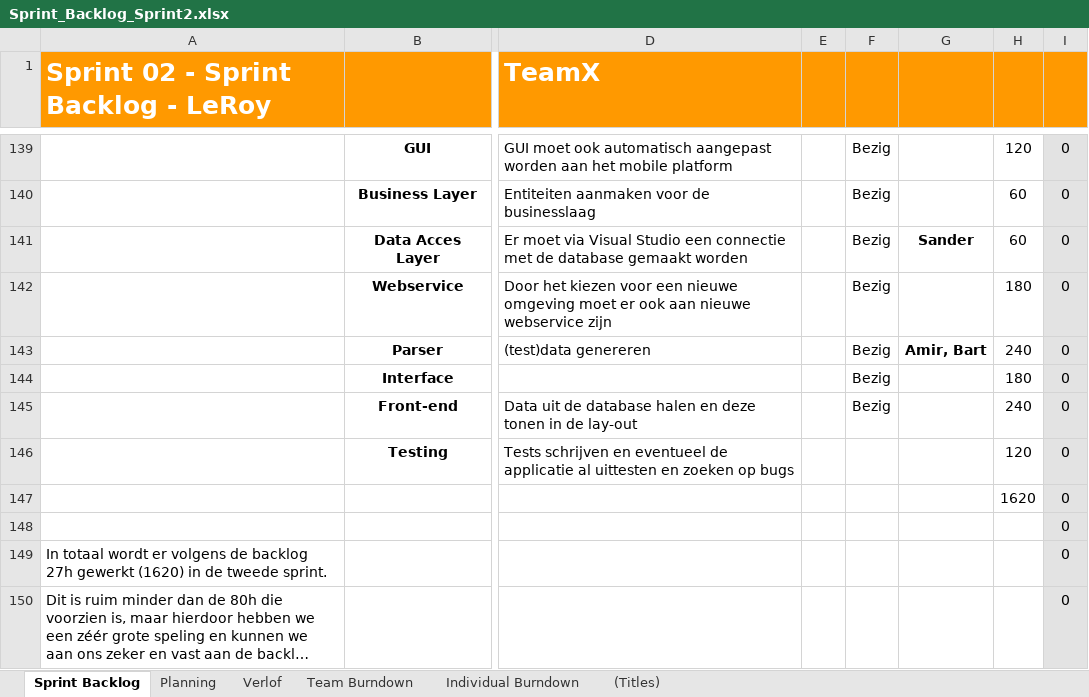
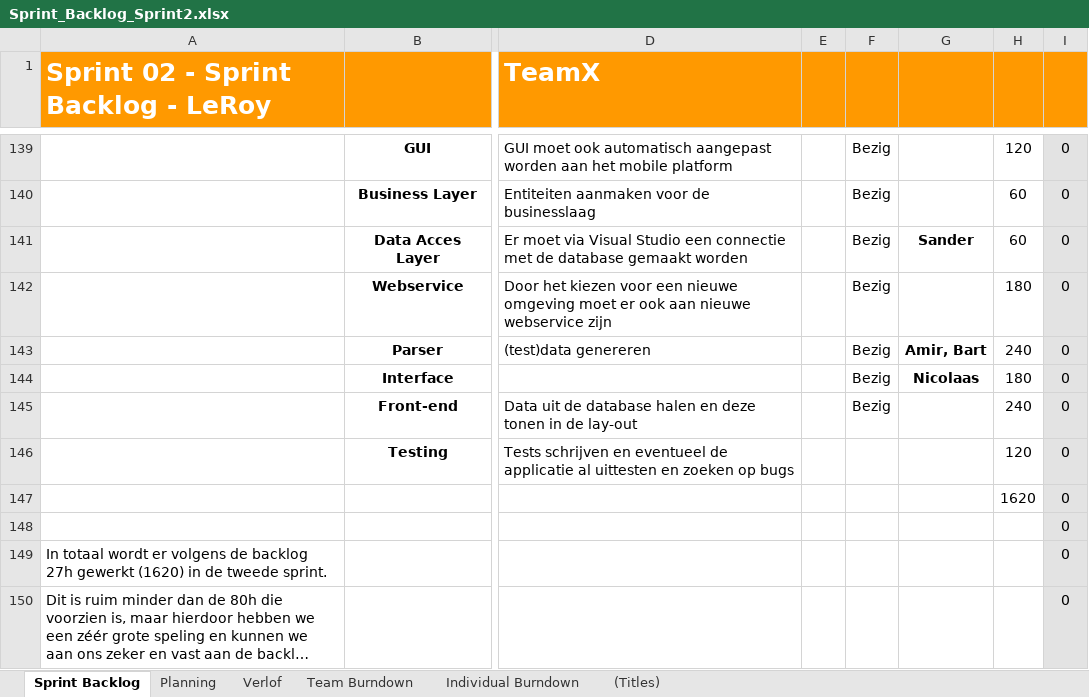
Before and after one commit to TeamXArtesis/ScrumProject, an Excel workbook: TeamX/Documenten/Sprint_Backlog_Sprint2.xlsx, sheet Sprint Backlog, drawn as a sheet; only a part is shown, gaps mark what is left out; long unchanged cells end in …; values as stored, in another font and other column widths than the file's, no borders; charts and pictures and conditional formats not drawn; the diff names each change by its address in the sheet, - before the commit and + after, or states it on an @@ line.

Commit message:
backlog aangepast

```diff
--- a/TeamX/Documenten/Sprint_Backlog_Sprint2.xlsx (sheet Sprint Backlog)
+++ b/TeamX/Documenten/Sprint_Backlog_Sprint2.xlsx (sheet Sprint Backlog)
-G144: (empty)
+G144: Nicolaas
```
Also changed, not shown: sheet Planning, charts or pictures.
